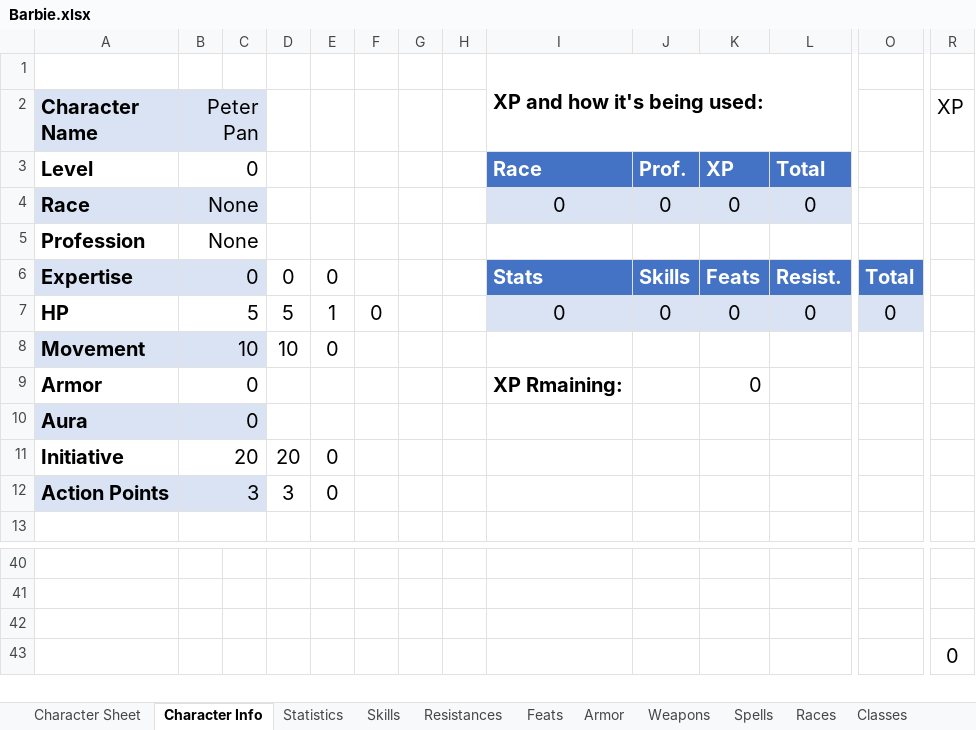
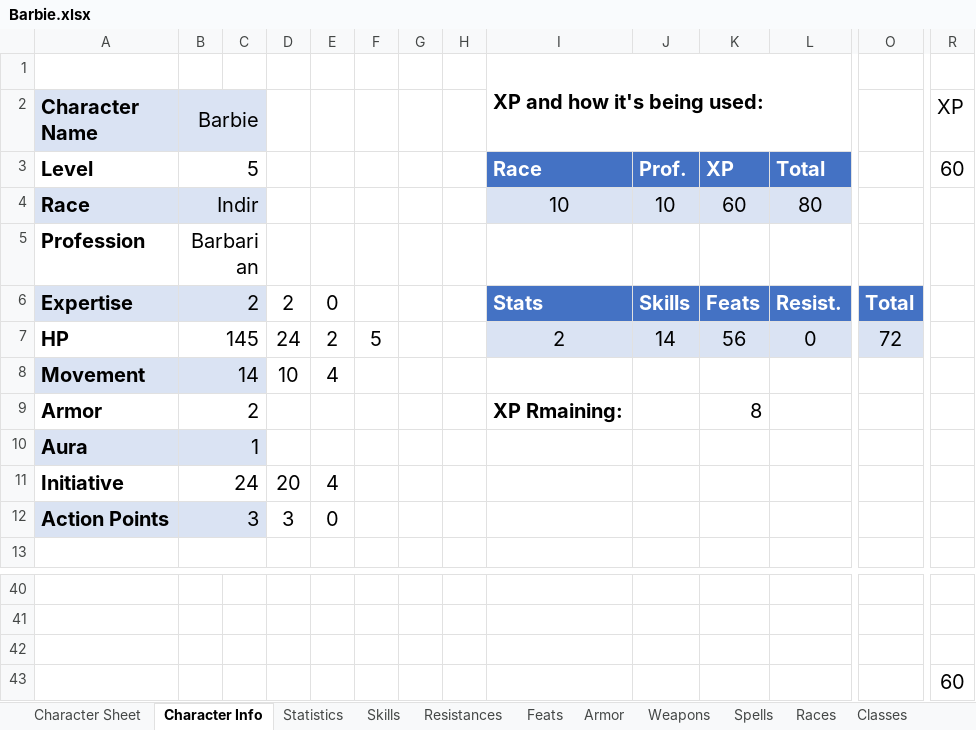
Before and after one commit to ariagaming/aria-excel, an Excel workbook: Barbie.xlsx, sheet Character Info, drawn as a sheet; only a part is shown, gaps mark what is left out; values as stored, in another font and other column widths than the file's, no borders; table styles not drawn; removed rows and columns are numbered as before the commit, all else as after; rows hold the shown columns only; the diff names each change by its address in the sheet, - before the commit and + after, or states it on an @@ line.

Commit message:
Working on the character sheets

```diff
--- a/Barbie.xlsx (sheet Character Info)
+++ b/Barbie.xlsx (sheet Character Info)
-B2: Peter Pan
+B2: Barbie
-B3 (Barbie): 0
+B3 (Barbie): 5
-R3 (XP): (empty)
+R3 (XP): 60
-row 4: Race | None |  |  |  |  |  |  | 0 | 0 | 0 | 0
+row 4: Race | Indir |  |  |  |  |  |  | 10 | 10 | 60 | 80
-B5 (Barbie): None
+B5 (Barbie): Barbarian
-B6 (Barbie): 0
+B6 (Barbie): 2
-D6: 0
+D6: 2
-B7 (Barbie): 5
+B7 (Barbie): 145
-D7: 5
+D7: 24
-E7: 1
+E7: 2
-F7: 0
+F7: 5
-I7: 0
+I7: 2
-J7: 0
+J7: 14
-K7: 0
+K7: 56
-O7: 0
+O7: 72
-B8 (Barbie): 10
+B8 (Barbie): 14
-E8: 0
+E8: 4
-B9 (Barbie): 0
+B9 (Barbie): 2
-K9: 0
+K9: 8
-B10 (Barbie): 0
+B10 (Barbie): 1
-B11 (Barbie): 20
+B11 (Barbie): 24
-E11: 0
+E11: 4
-R43 (XP): 0
+R43 (XP): 60
```
Also changed, not shown: sheet Character Sheet, sheet Feats, sheet Weapons, sheet Armor, sheet Statistics, sheet Skills, 1 more sheet, formulas that keep their value, 6 other files.
